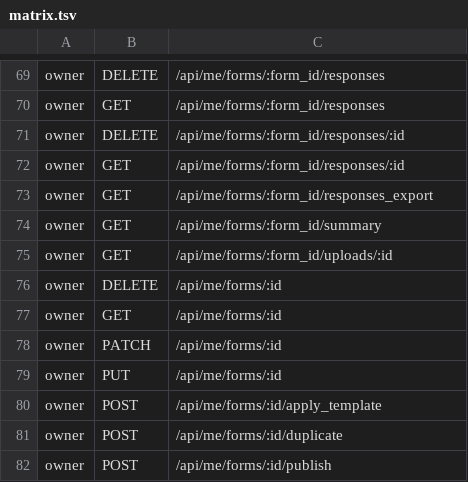
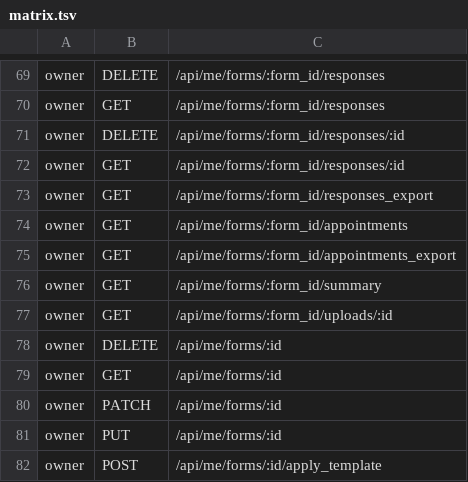
Before and after one commit to alexcastrodev/shortener, a TSV file: .ci/security/matrix.tsv, drawn as a sheet; only a part is shown, gaps mark what is left out; the shorter side is filled out with more unchanged rows; the diff names each change by its address in the sheet, - before the commit and + after, or states it on an @@ line.

```diff
--- a/.ci/security/matrix.tsv
+++ b/.ci/security/matrix.tsv
+row 74: owner | GET | /api/me/forms/:form_id/appointments
+row 75: owner | GET | /api/me/forms/:form_id/appointments_export
```
Also changed, not shown: 4 other files.
